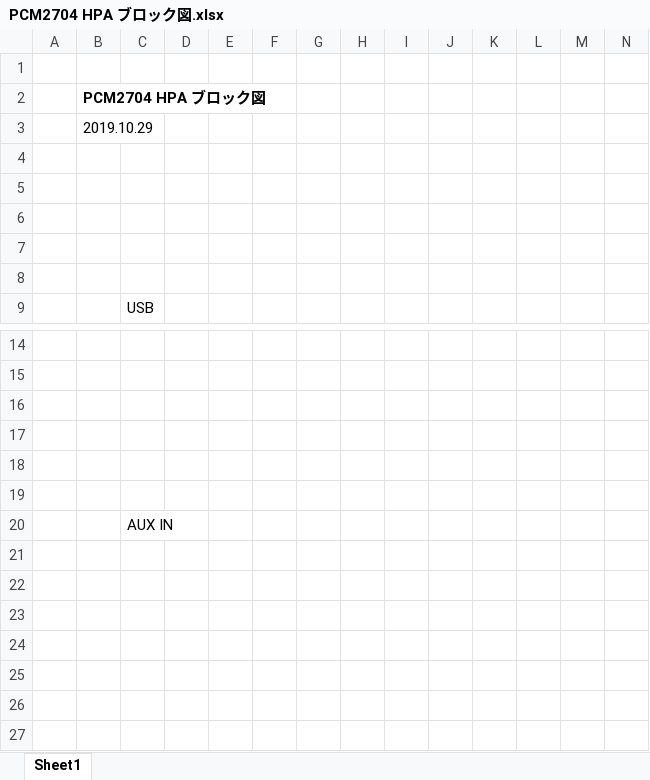
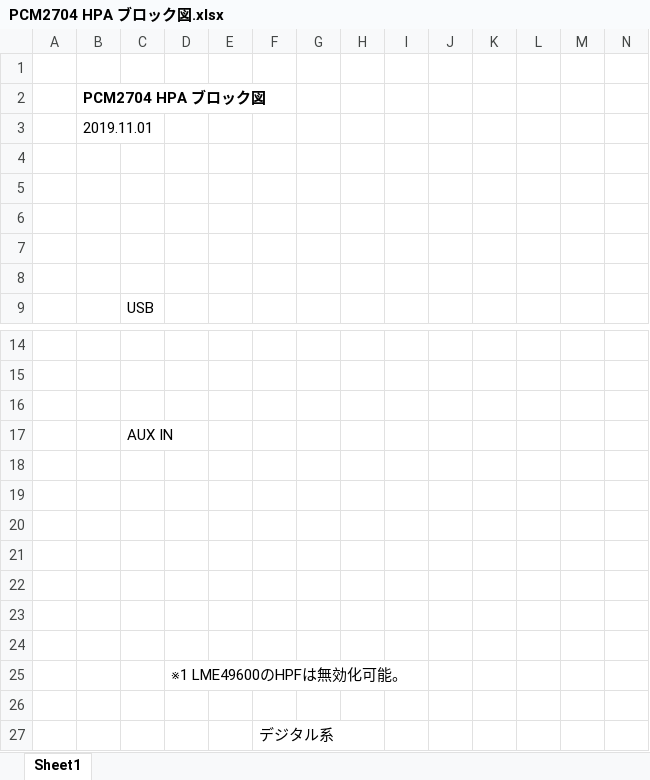
Before and after one commit to ryood/PCM2704_HPA, an Excel workbook: PCM2704 HPA ブロック図.xlsx, sheet Sheet1, drawn as a sheet; only a part is shown, gaps mark what is left out; the shorter side is filled out with more unchanged rows; values as stored, in another font and other column widths than the file's, no borders; charts and pictures not drawn; rows hold the shown columns only; the diff names each change by its address in the sheet, - before the commit and + after, or states it on an @@ line.

```diff
--- a/PCM2704 HPA ブロック図.xlsx (sheet Sheet1)
+++ b/PCM2704 HPA ブロック図.xlsx (sheet Sheet1)
-B3: 2019.10.29
+B3: 2019.11.01
-row 17: (empty)
-row 18: (empty)
-row 19: (empty)
-row 21: (empty)
```
Also changed, not shown: charts or pictures, 16 other files.
